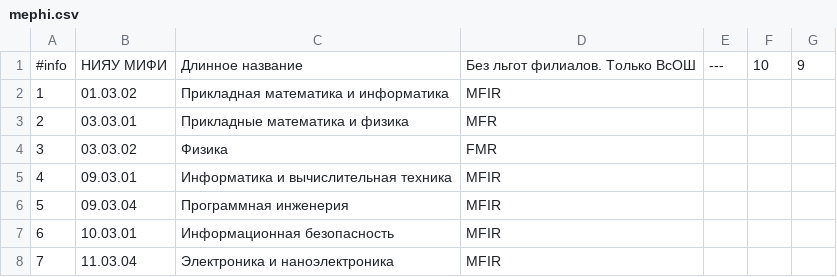
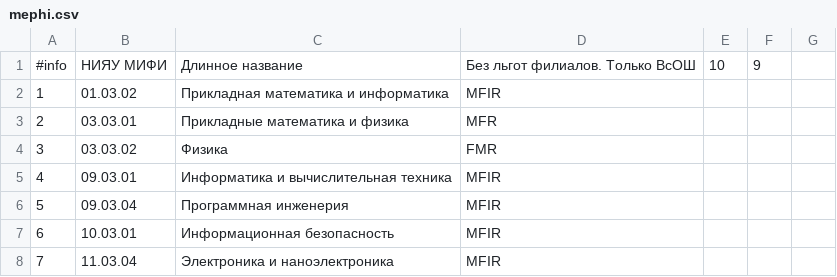
Before and after one commit to kumovstvo/kumovstvo.github.io, a CSV file: res/vuzs/mephi.csv, drawn as a sheet; only a part is shown.

```diff
--- a/res/vuzs/mephi.csv
+++ b/res/vuzs/mephi.csv
@@ -1,2 +1,2 @@
-#info;НИЯУ МИФИ;Длинное название;Без льгот филиалов. Только ВсОШ;---;10;9
+#info;НИЯУ МИФИ;Длинное название;Без льгот филиалов. Только ВсОШ;10;9;
 1;01.03.02;Прикладная математика и информатика;MFIR;;
```
Also changed, not shown: 3 other files.
